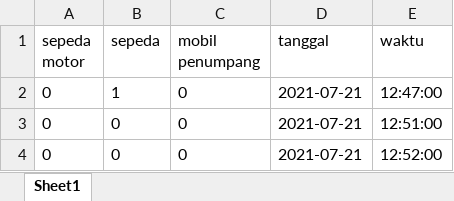
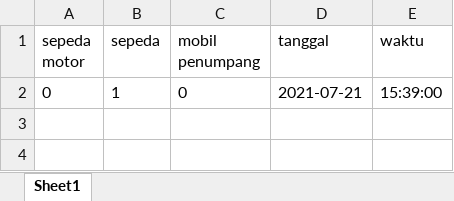
Before and after one commit to qoneqo/cnn_vehicles_counting_and_classification, an Excel workbook: output_xlsx/model-2-21-07-2021.xlsx, sheet Sheet1, drawn as a sheet; values as stored, in another font and other column widths than the file's, no borders; the diff names each change by its address in the sheet, - before the commit and + after, or states it on an @@ line.

```diff
--- a/output_xlsx/model-2-21-07-2021.xlsx (sheet Sheet1)
+++ b/output_xlsx/model-2-21-07-2021.xlsx (sheet Sheet1)
-E2 (waktu): 12:47:00
+E2 (waktu): 15:39:00
-row 3: 0 | 0 | 0 | 2021-07-21 | 12:51:00
-row 4: 0 | 0 | 0 | 2021-07-21 | 12:52:00
```
Also changed, not shown: 4 other files.
